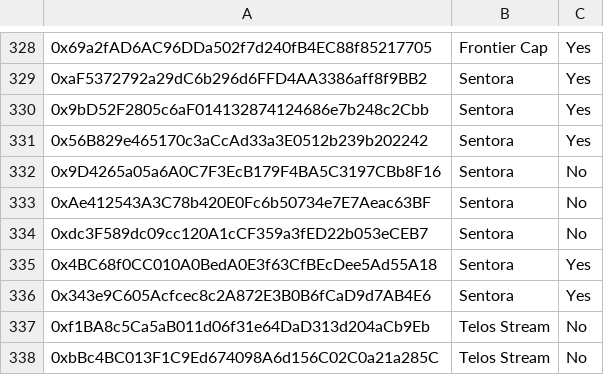
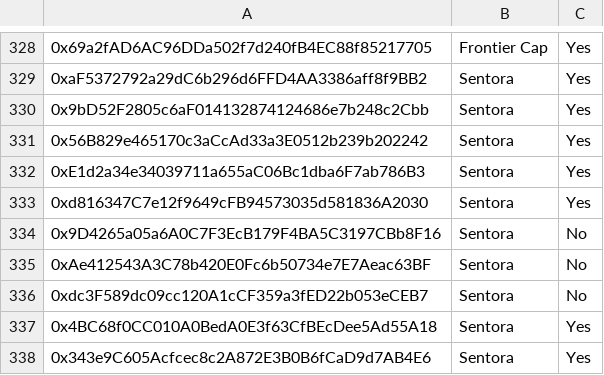
Before and after one commit to euler-xyz/evk-periphery, a CSV file: script/production/mainnet/governedPerspectiveVaults/GovernedPerspectiveVaults.csv, drawn as a sheet; only a part is shown, gaps mark what is left out; the shorter side is filled out with more unchanged rows; the diff names each change by its address in the sheet, - before the commit and + after, or states it on an @@ line.

Commit message:
add sentora vaults pyusd cluster

```diff
--- a/script/production/mainnet/governedPerspectiveVaults/GovernedPerspectiveVaults.csv
+++ b/script/production/mainnet/governedPerspectiveVaults/GovernedPerspectiveVaults.csv
+row 332: 0xE1d2a34e34039711a655aC06Bc1dba6F7ab786B3 | Sentora | Yes
+row 333: 0xd816347C7e12f9649cFB94573035d581836A2030 | Sentora | Yes
```
